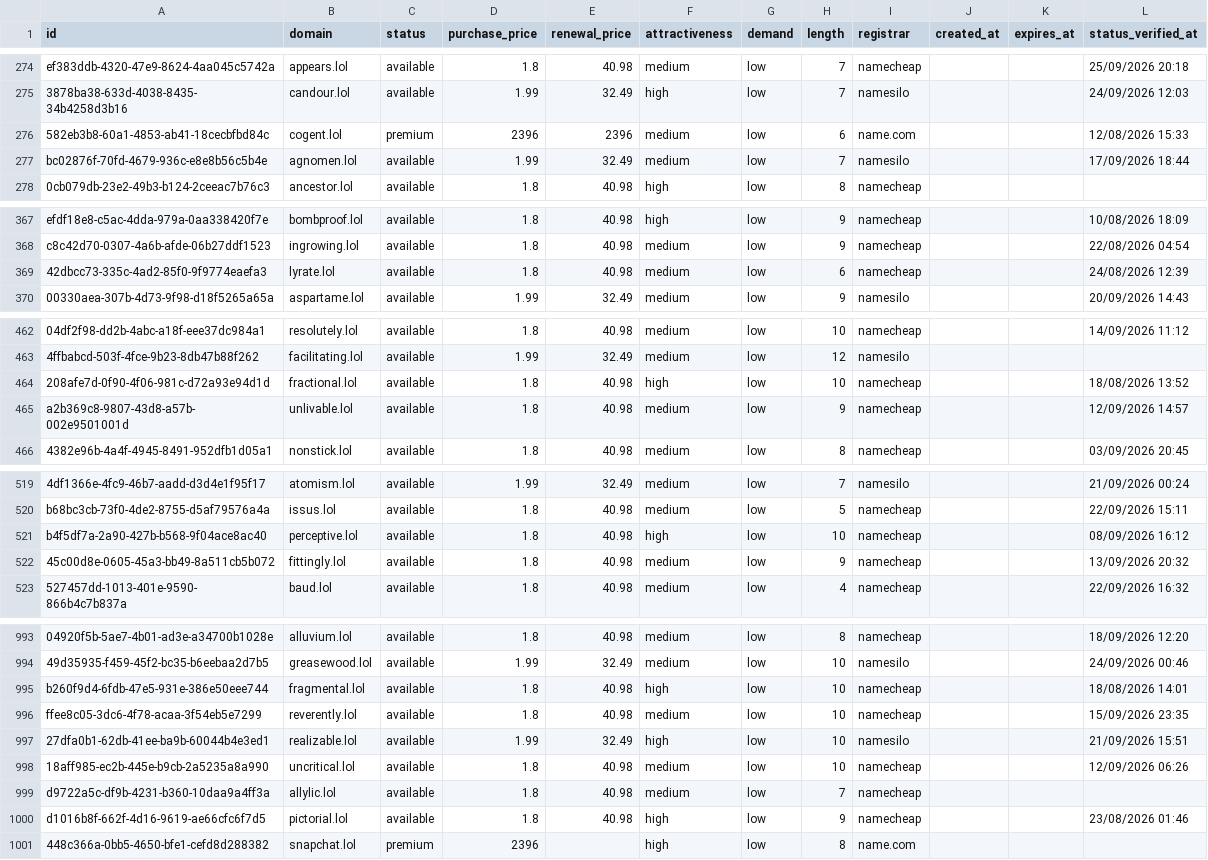
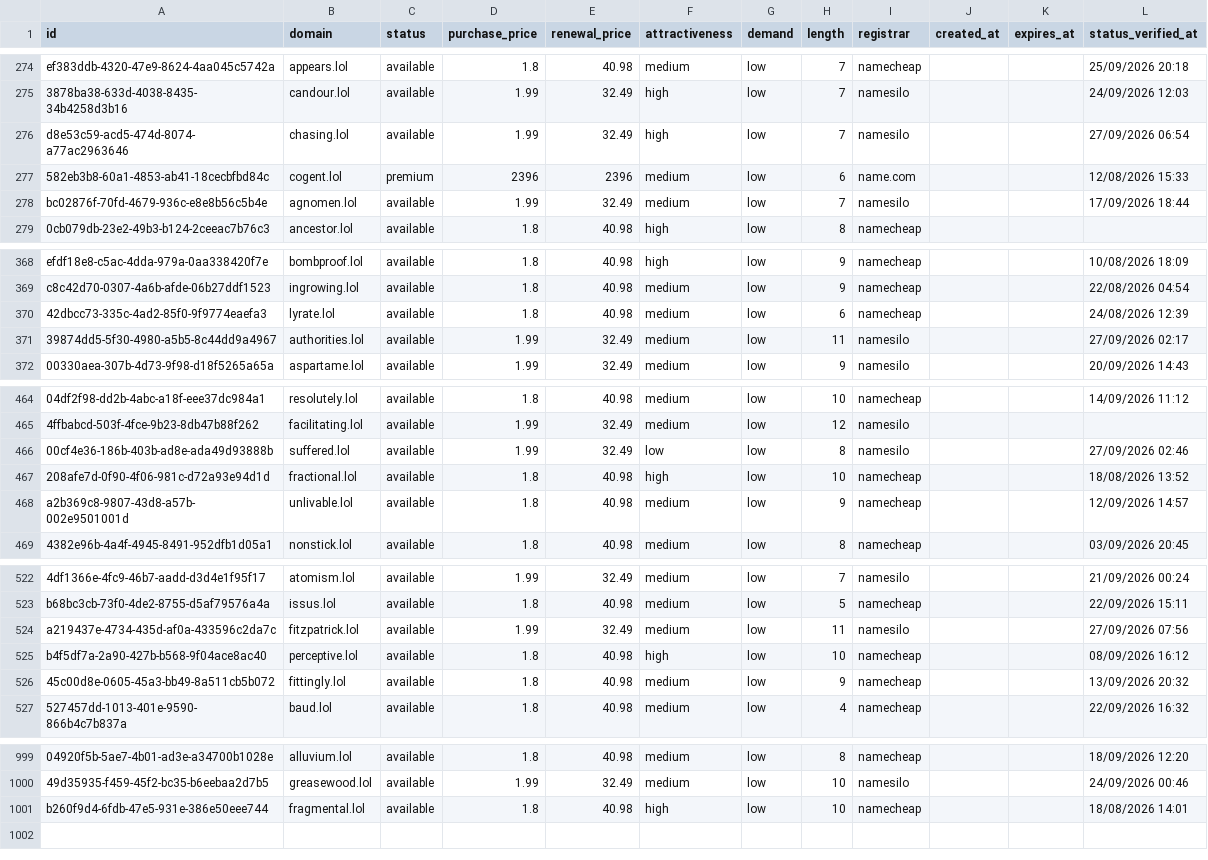
Before and after one commit to UniqueDomains/lol-oneword-domains, a CSV file: lol.csv, drawn as a sheet; only a part is shown, gaps mark what is left out; removed rows and columns are numbered as before the commit, all else as after; the diff covers the shown part only; the diff names each change by its address in the sheet, - before the commit and + after, or states it on an @@ line.

Commit message:
Domains update

```diff
--- a/lol.csv
+++ b/lol.csv
+row 276: d8e53c59-acd5-474d-8074-a77ac2963646 | chasing.lol | available | 1.99 | 32.49 | high | low | 7 | namesilo |  |  | 27/09/2026 06:54
+row 371: 39874dd5-5f30-4980-a5b5-8c44dd9a4967 | authorities.lol | available | 1.99 | 32.49 | medium | low | 11 | namesilo |  |  | 27/09/2026 02:17
+row 466: 00cf4e36-186b-403b-ad8e-ada49d93888b | suffered.lol | available | 1.99 | 32.49 | low | low | 8 | namesilo |  |  | 27/09/2026 02:46
+row 524: a219437e-4734-435d-af0a-433596c2da7c | fitzpatrick.lol | available | 1.99 | 32.49 | medium | low | 11 | namesilo |  |  | 27/09/2026 07:56
-row 996: ffee8c05-3dc6-4f78-acaa-3f54eb5e7299 | reverently.lol | available | 1.8 | 40.98 | medium | low | 10 | namecheap |  |  | 15/09/2026 23:35
-row 997: 27dfa0b1-62db-41ee-ba9b-60044b4e3ed1 | realizable.lol | available | 1.99 | 32.49 | high | low | 10 | namesilo |  |  | 21/09/2026 15:51
-row 998: 18aff985-ec2b-445e-b9cb-2a5235a8a990 | uncritical.lol | available | 1.8 | 40.98 | medium | low | 10 | namecheap |  |  | 12/09/2026 06:26
-row 999: d9722a5c-df9b-4231-b360-10daa9a4ff3a | allylic.lol | available | 1.8 | 40.98 | medium | low | 7 | namecheap
-row 1000: d1016b8f-662f-4d16-9619-ae66cfc6f7d5 | pictorial.lol | available | 1.8 | 40.98 | high | low | 9 | namecheap |  |  | 23/08/2026 01:46
-row 1001: 448c366a-0bb5-4650-bfe1-cefd8d288382 | snapchat.lol | premium | 2396 |  | high | low | 8 | name.com
```
Also changed, not shown: 2 added rows and 9 edited cells elsewhere in this file, 3 other files.
